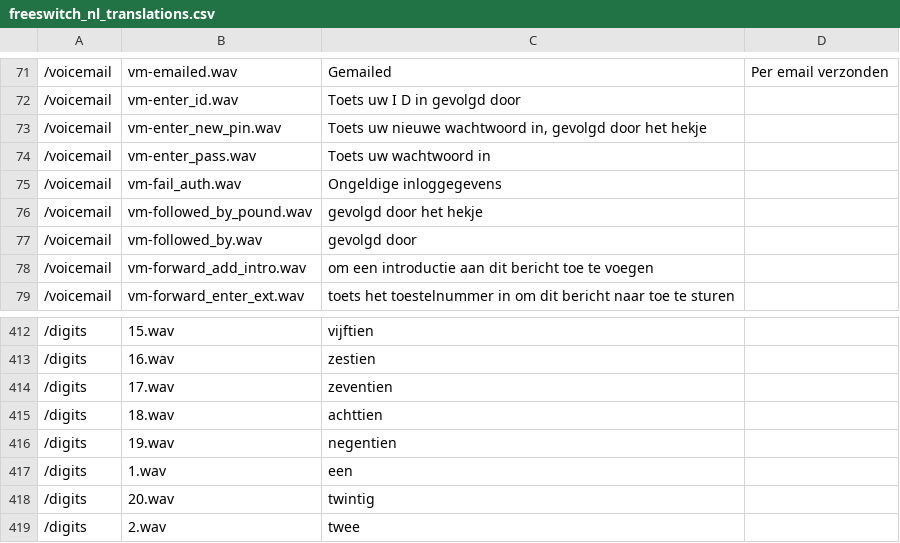
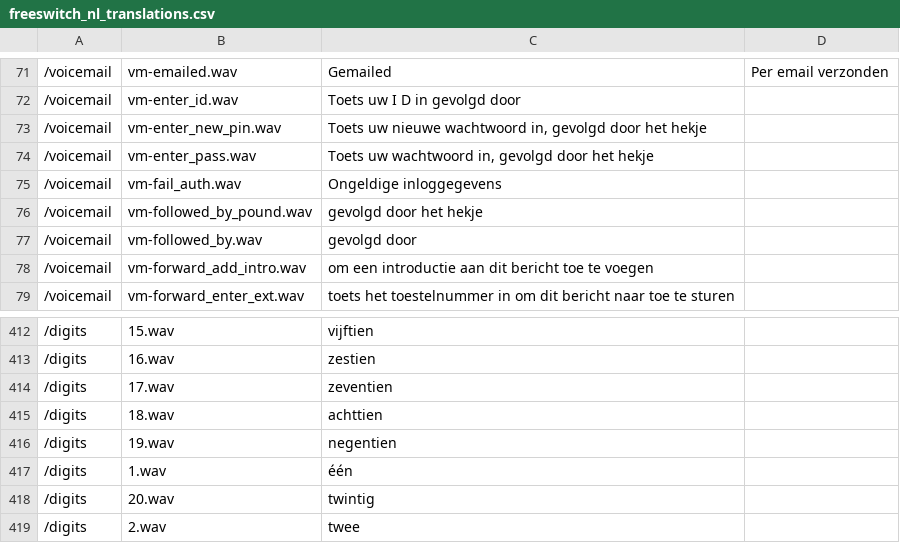
Before and after one commit to timothyvanderaerden/freeswitch_nl, a CSV file: freeswitch_nl_translations.csv, drawn as a sheet; only a part is shown, gaps mark what is left out.

Commit message:
Minor typo's

```diff
--- a/freeswitch_nl_translations.csv
+++ b/freeswitch_nl_translations.csv
@@ -73,3 +73,3 @@
 /voicemail;vm-enter_new_pin.wav;Toets uw nieuwe wachtwoord in, gevolgd door het hekje;
-/voicemail;vm-enter_pass.wav;Toets uw wachtwoord in;
+/voicemail;vm-enter_pass.wav;Toets uw wachtwoord in, gevolgd door het hekje;
 /voicemail;vm-fail_auth.wav;Ongeldige inloggegevens;
@@ -416,3 +416,3 @@
 /digits;19.wav;negentien;
-/digits;1.wav;een;
+/digits;1.wav;één;
 /digits;20.wav;twintig;
```
Also changed, not shown: 2 other files.
